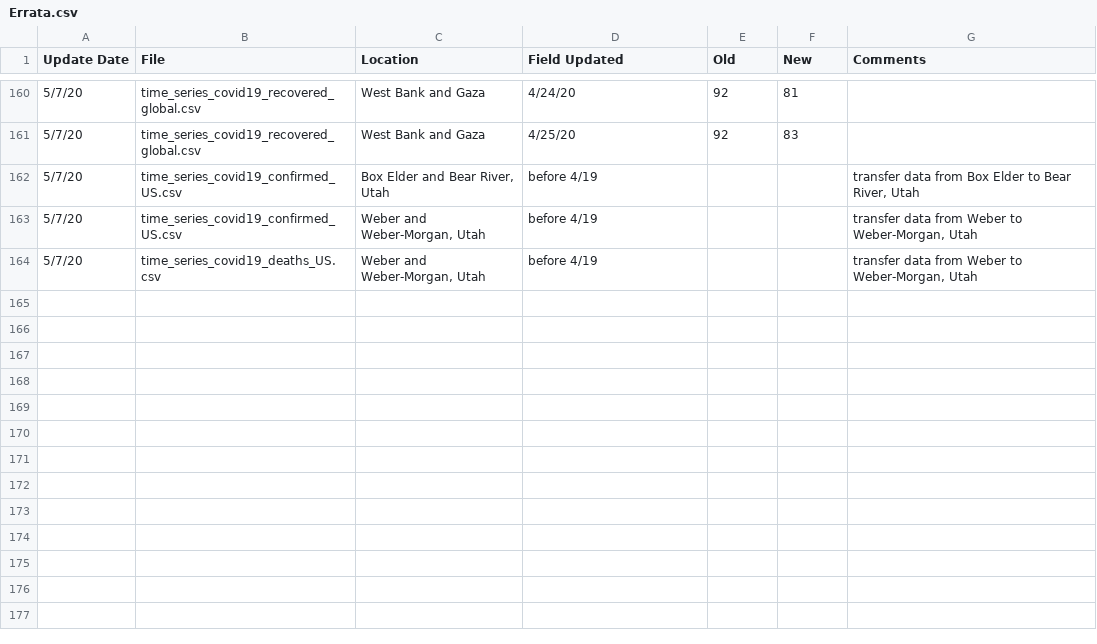
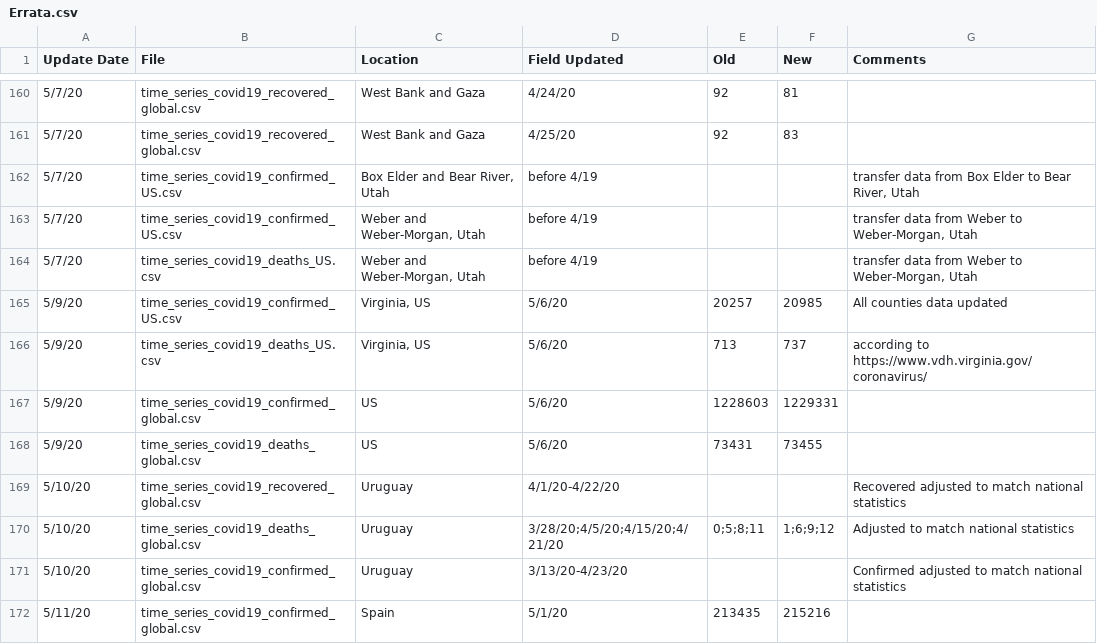
Before and after one commit to ClaudeCoulombe/evolution_COVID19, a CSV file: DATA/csse_covid_19_time_series/Errata.csv, drawn as a sheet; only a part is shown, gaps mark what is left out.

```diff
--- a/DATA/csse_covid_19_time_series/Errata.csv
+++ b/DATA/csse_covid_19_time_series/Errata.csv
@@ -164 +164,9 @@
 5/7/20,time_series_covid19_deaths_US.csv,"Weber and Weber-Morgan, Utah",before 4/19,,,"transfer data from Weber to Weber-Morgan, Utah"
+5/9/20,time_series_covid19_confirmed_US.csv,"Virginia, US",5/6/20,20257,20985,All counties data updated
+5/9/20,time_series_covid19_deaths_US.csv,"Virginia, US",5/6/20,713,737,according to https://www.vdh.virginia.gov/coronavirus/
+5/9/20,time_series_covid19_confirmed_global.csv,US,5/6/20,1228603,1229331,
+5/9/20,time_series_covid19_deaths_global.csv,US,5/6/20,73431,73455,
+5/10/20,time_series_covid19_recovered_global.csv,Uruguay,4/1/20-4/22/20,,,Recovered adjusted to match national statistics
+5/10/20,time_series_covid19_deaths_global.csv,Uruguay,3/28/20;4/5/20;4/15/20;4/21/20,0;5;8;11,1;6;9;12,Adjusted to match national statistics
+5/10/20,time_series_covid19_confirmed_global.csv,Uruguay,3/13/20-4/23/20,,,Confirmed adjusted to match national statistics
+5/11/20,time_series_covid19_confirmed_global.csv,Spain,5/1/20,213435,215216,
```
Also changed, not shown: DATA/csse_covid_19_time_series/time_series_covid19_confirmed_global.csv, DATA/csse_covid_19_time_series/time_series_covid19_deaths_global.csv, 8 other files.
